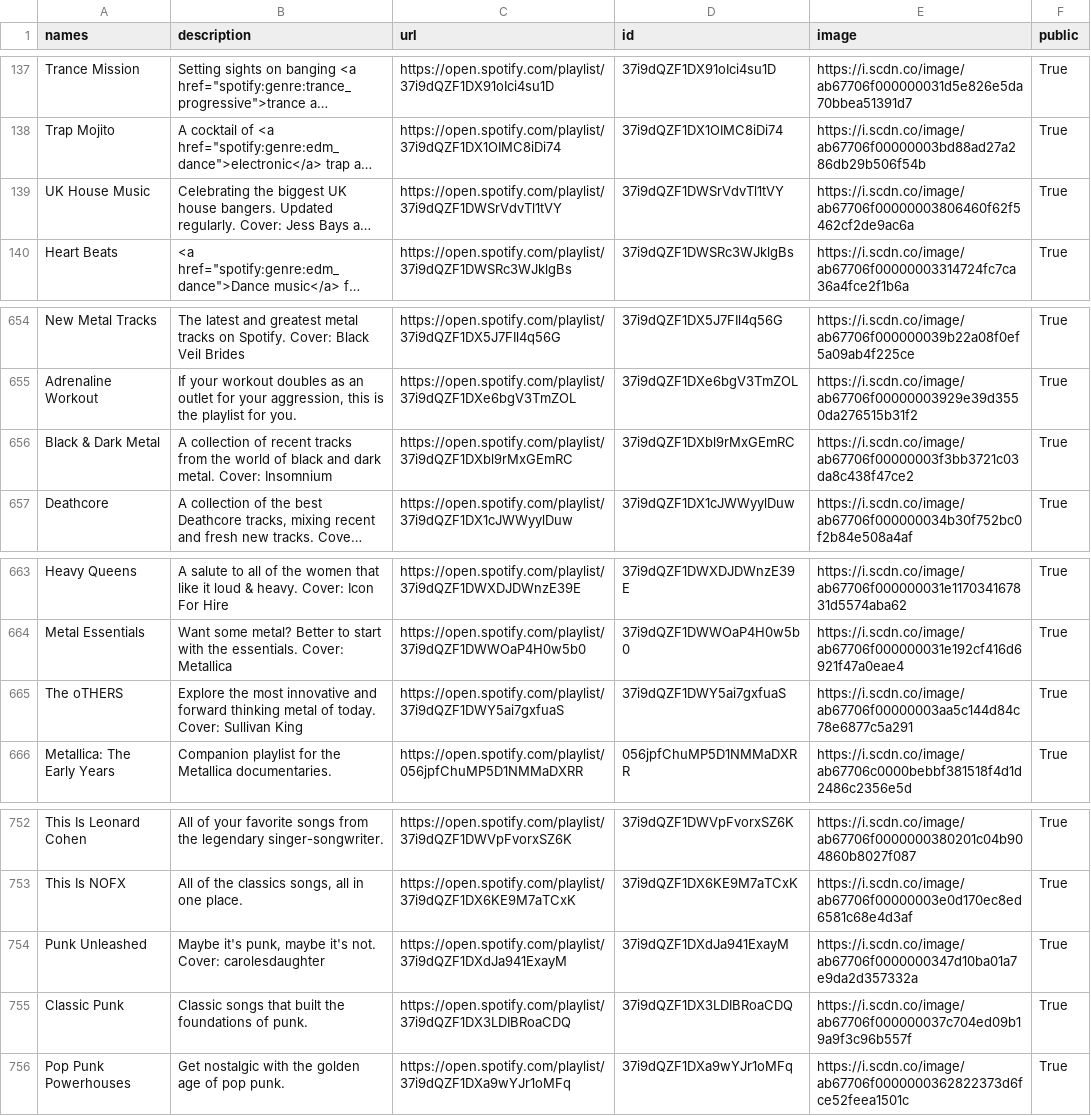
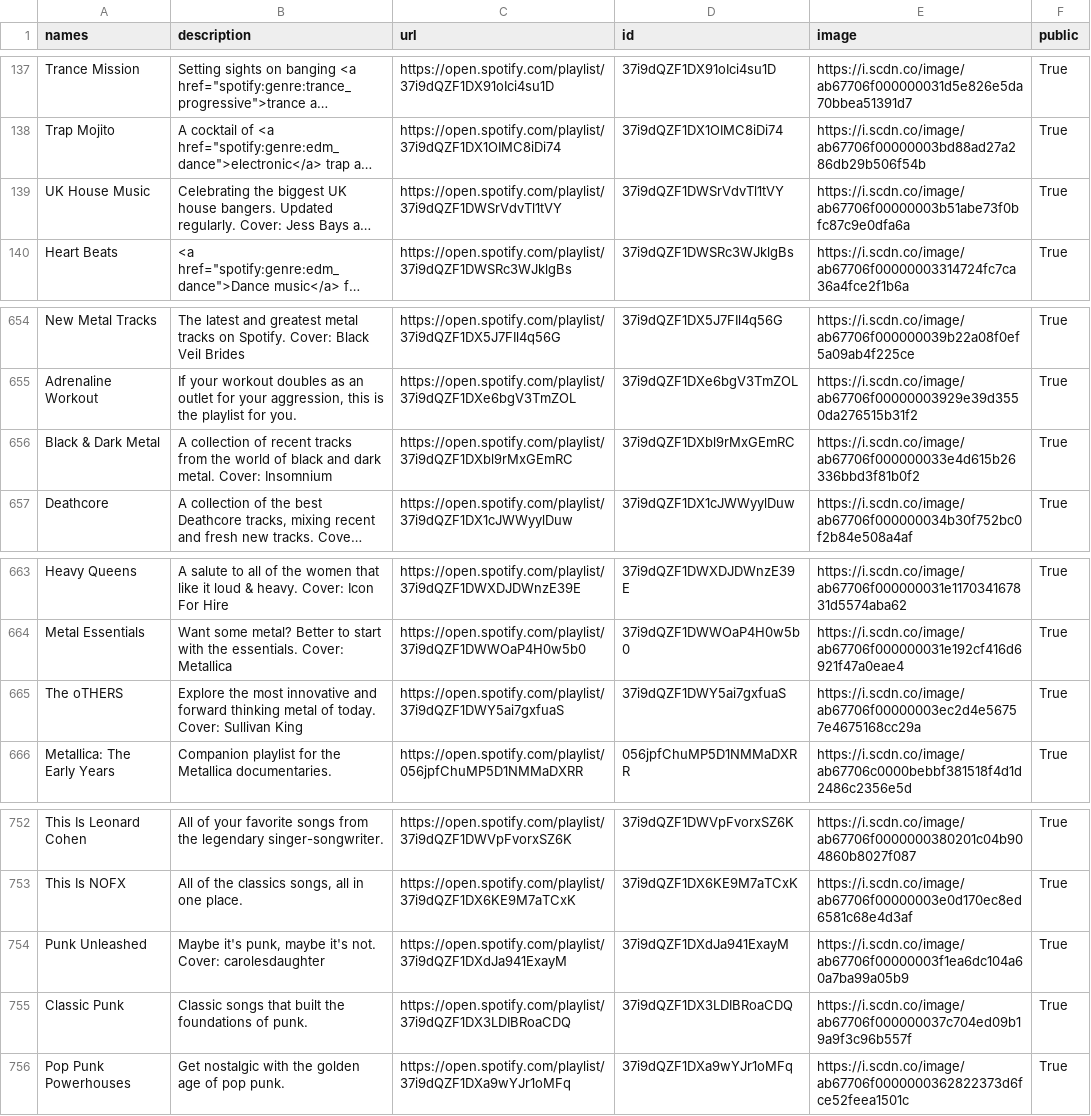
Before and after one commit to GrAMATO/Spotify_final, a CSV file: Testfolder/data_playlists.csv, drawn as a sheet; only a part is shown, gaps mark what is left out; long unchanged cells end in …; the diff names each change by its address in the sheet, - before the commit and + after, or states it on an @@ line.

Commit message:
update

```diff
--- a/Testfolder/data_playlists.csv
+++ b/Testfolder/data_playlists.csv
-E139 (image): https://i.scdn.co/image/ab67706f00000003806460f62f5462cf2de9ac6a
+E139 (image): https://i.scdn.co/image/ab67706f00000003b51abe73f0bfc87c9e0dfa6a
-E656 (image): https://i.scdn.co/image/ab67706f00000003f3bb3721c03da8c438f47ce2
+E656 (image): https://i.scdn.co/image/ab67706f000000033e4d615b26336bbd3f81b0f2
-E665 (image): https://i.scdn.co/image/ab67706f00000003aa5c144d84c78e6877c5a291
+E665 (image): https://i.scdn.co/image/ab67706f00000003ec2d4e56757e4675168cc29a
-E754 (image): https://i.scdn.co/image/ab67706f0000000347d10ba01a7e9da2d357332a
+E754 (image): https://i.scdn.co/image/ab67706f00000003f1ea6dc104a60a7ba99a05b9
```
